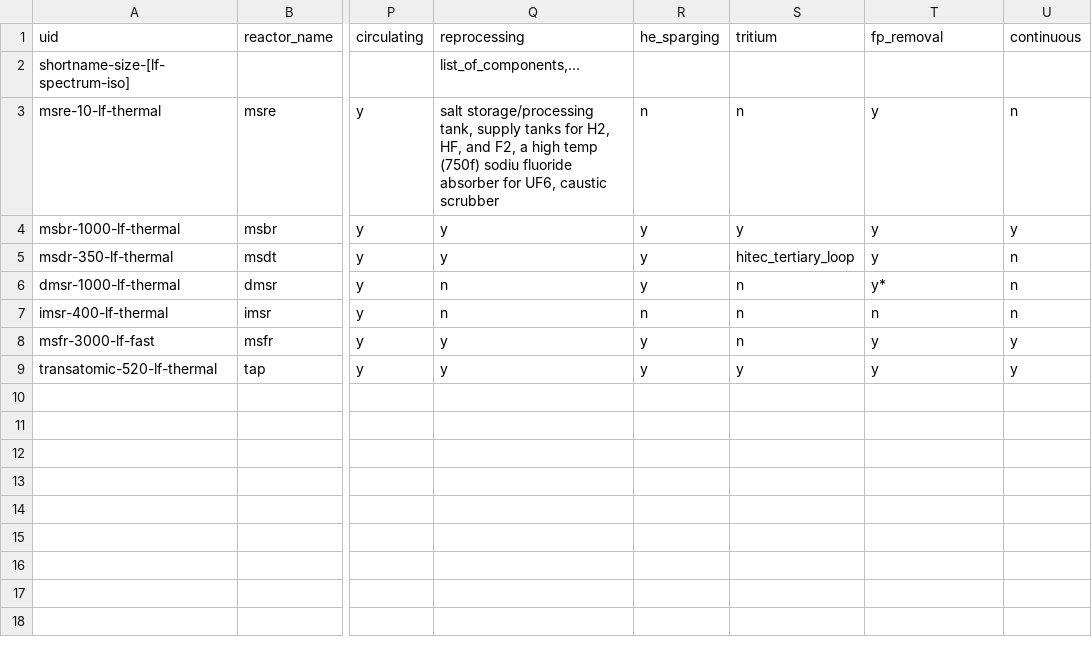
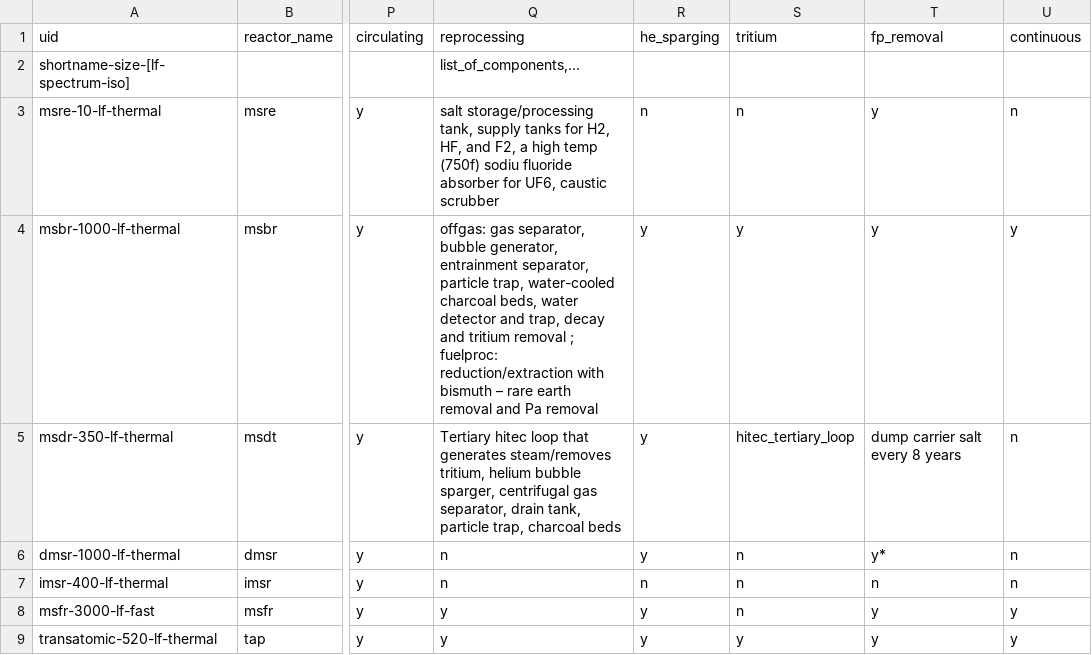
Before and after one commit to arfc/2019-richter-msr-fc, a CSV file: reactors.csv, drawn as a sheet; only a part is shown, gaps mark what is left out; the diff names each change by its address in the sheet, - before the commit and + after, or states it on an @@ line.

```diff
--- a/reactors.csv
+++ b/reactors.csv
-Q4 (reprocessing): y
+Q4 (reprocessing): offgas: gas separator, bubble generator, entrainment separator, particle trap, water-cooled charcoal beds, water detector and trap, decay and tritium removal ; fuelproc: reduction/extraction with bismuth – rare earth removal and Pa removal
-Q5 (reprocessing): y
+Q5 (reprocessing): Tertiary hitec loop that generates steam/removes tritium, helium bubble sparger, centrifugal gas separator, drain tank, particle trap, charcoal beds
-T5 (fp_removal): y
+T5 (fp_removal): dump carrier salt every 8 years
```
Also changed, not shown: 1 other file.
